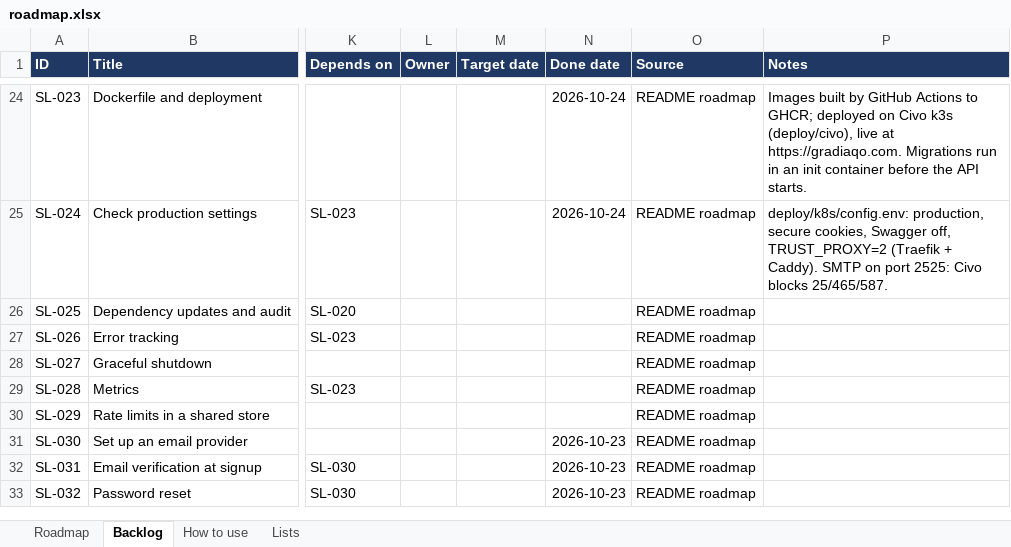
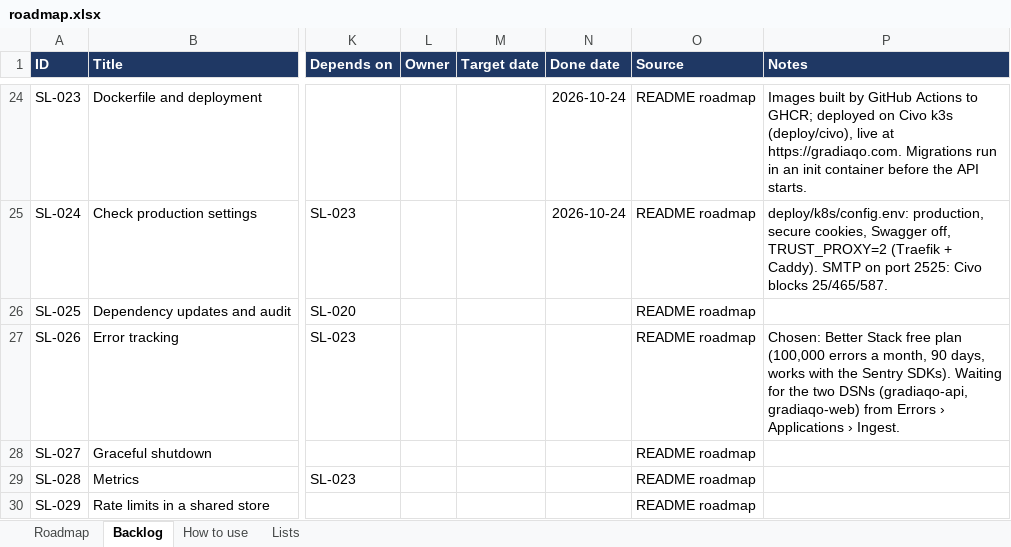
Before and after one commit to coolsamk7/gradiaqo, an Excel workbook: roadmap.xlsx, sheet Backlog, drawn as a sheet; only a part is shown, gaps mark what is left out; the shorter side is filled out with more unchanged rows; values as stored, in another font and other column widths than the file's, no borders; conditional formats and table styles not drawn; the diff covers the shown part only; the diff names each change by its address in the sheet, - before the commit and + after, or states it on an @@ line.

```diff
--- a/roadmap.xlsx (sheet Backlog)
+++ b/roadmap.xlsx (sheet Backlog)
-P27 (Notes): (empty)
+P27 (Notes): Chosen: Better Stack free plan (100,000 errors a month, 90 days, works with the Sentry SDKs). Waiting for the two DSNs (gradiaqo-api, gradiaqo-web) from Errors › Applications › Ingest.
```
Also changed, not shown: 4 added rows and 27 edited cells elsewhere in this sheet.
